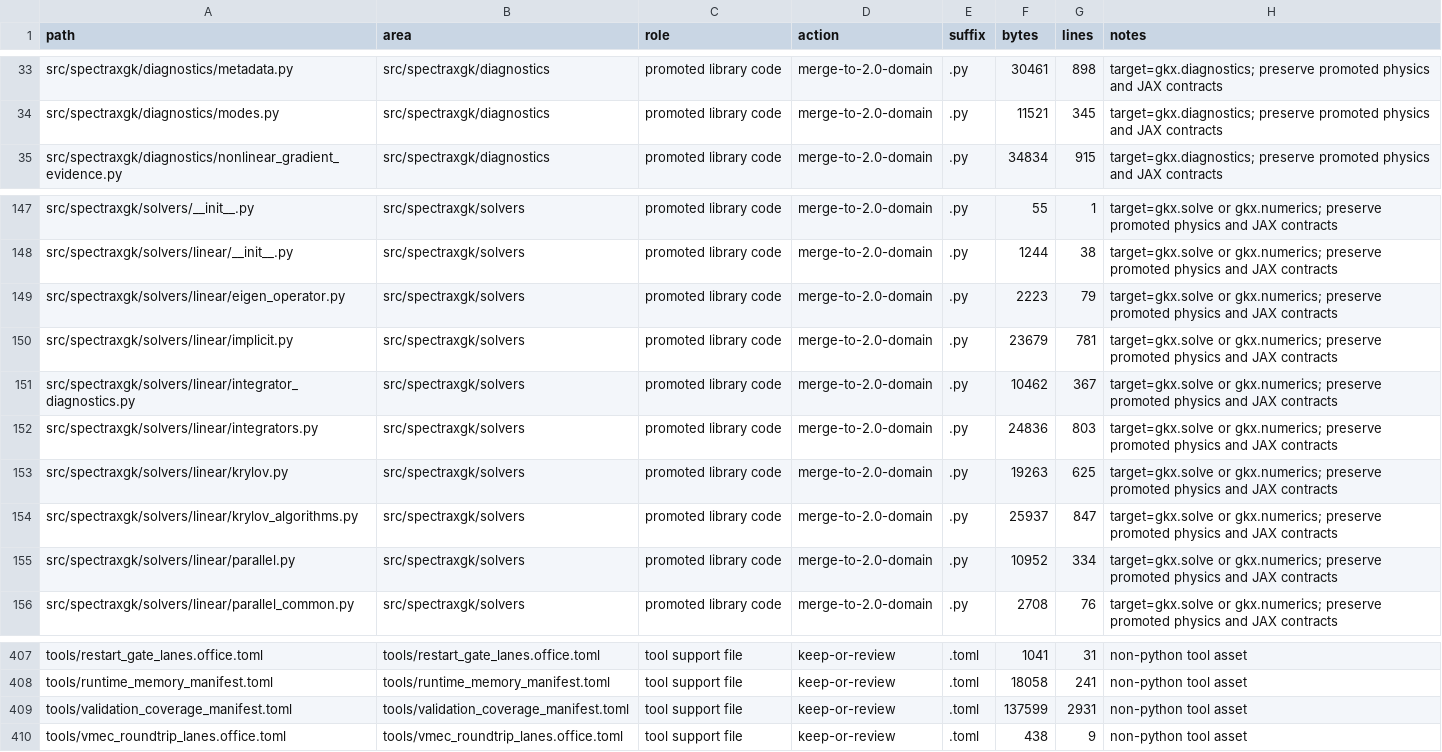
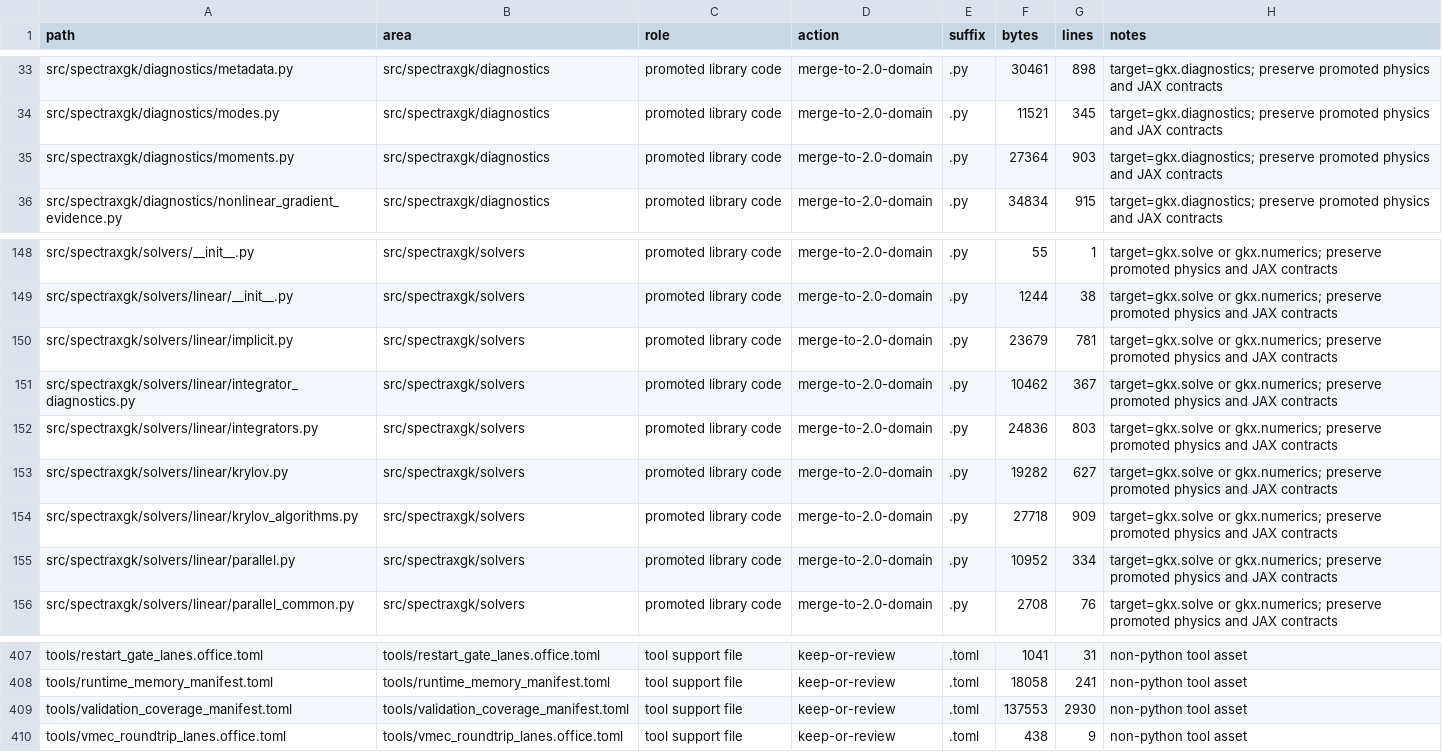
Before and after one commit to uwplasma/SPECTRAX-GK, a CSV file: scripts/gkx_2_code_inventory.csv, drawn as a sheet; only a part is shown, gaps mark what is left out.

```diff
--- a/scripts/gkx_2_code_inventory.csv
+++ b/scripts/gkx_2_code_inventory.csv
@@ -34,2 +34,3 @@ src/spectraxgk/diagnostics/metadata.py,src/spectraxgk/diagnostics,promoted libra
 src/spectraxgk/diagnostics/modes.py,src/spectraxgk/diagnostics,promoted library code,merge-to-2.0-domain,.py,11521,345,target=gkx.diagnostics; preserve promoted physics and JAX contracts
+src/spectraxgk/diagnostics/moments.py,src/spectraxgk/diagnostics,promoted library code,merge-to-2.0-domain,.py,27364,903,target=gkx.diagnostics; preserve promoted physics and JAX contracts
 src/spectraxgk/diagnostics/nonlinear_gradient_evidence.py,src/spectraxgk/diagnostics,promoted library code,merge-to-2.0-domain,.py,34834,915,target=gkx.diagnostics; preserve promoted physics and JAX contracts
@@ -148,3 +149,2 @@ src/spectraxgk/solvers/__init__.py,src/spectraxgk/solvers,promoted library code,
 src/spectraxgk/solvers/linear/__init__.py,src/spectraxgk/solvers,promoted library code,merge-to-2.0-domain,.py,1244,38,target=gkx.solve or gkx.numerics; preserve promoted physics and JAX contracts
-src/spectraxgk/solvers/linear/eigen_operator.py,src/spectraxgk/solvers,promoted library code,merge-to-2.0-domain,.py,2223,79,target=gkx.solve or gkx.numerics; preserve promoted physics and JAX contracts
 src/spectraxgk/solvers/linear/implicit.py,src/spectraxgk/solvers,promoted library code,merge-to-2.0-domain,.py,23679,781,target=gkx.solve or gkx.numerics; preserve promoted physics and JAX contracts
@@ -152,4 +152,4 @@ src/spectraxgk/solvers/linear/integrator_diagnostics.py,src/spectraxgk/solvers,p
 src/spectraxgk/solvers/linear/integrators.py,src/spectraxgk/solvers,promoted library code,merge-to-2.0-domain,.py,24836,803,target=gkx.solve or gkx.numerics; preserve promoted physics and JAX contracts
-src/spectraxgk/solvers/linear/krylov.py,src/spectraxgk/solvers,promoted library code,merge-to-2.0-domain,.py,19263,625,target=gkx.solve or gkx.numerics; preserve promoted physics and JAX contracts
-src/spectraxgk/solvers/linear/krylov_algorithms.py,src/spectraxgk/solvers,promoted library code,merge-to-2.0-domain,.py,25937,847,target=gkx.solve or gkx.numerics; preserve promoted physics and JAX contracts
+src/spectraxgk/solvers/linear/krylov.py,src/spectraxgk/solvers,promoted library code,merge-to-2.0-domain,.py,19282,627,target=gkx.solve or gkx.numerics; preserve promoted physics and JAX contracts
+src/spectraxgk/solvers/linear/krylov_algorithms.py,src/spectraxgk/solvers,promoted library code,merge-to-2.0-domain,.py,27718,909,target=gkx.solve or gkx.numerics; preserve promoted physics and JAX contracts
 src/spectraxgk/solvers/linear/parallel.py,src/spectraxgk/solvers,promoted library code,merge-to-2.0-domain,.py,10952,334,target=gkx.solve or gkx.numerics; preserve promoted physics and JAX contracts
@@ -408,3 +408,3 @@ tools/restart_gate_lanes.office.toml,tools/restart_gate_lanes.office.toml,tool s
 tools/runtime_memory_manifest.toml,tools/runtime_memory_manifest.toml,tool support file,keep-or-review,.toml,18058,241,non-python tool asset
-tools/validation_coverage_manifest.toml,tools/validation_coverage_manifest.toml,tool support file,keep-or-review,.toml,137599,2931,non-python tool asset
+tools/validation_coverage_manifest.toml,tools/validation_coverage_manifest.toml,tool support file,keep-or-review,.toml,137553,2930,non-python tool asset
 tools/vmec_roundtrip_lanes.office.toml,tools/vmec_roundtrip_lanes.office.toml,tool support file,keep-or-review,.toml,438,9,non-python tool asset
```
Also changed, not shown: 8 other files.
